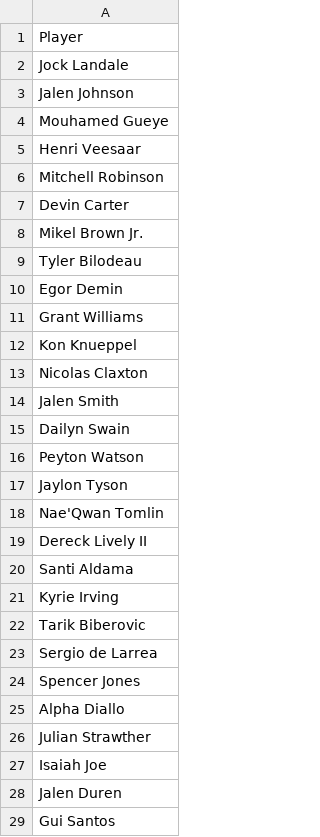
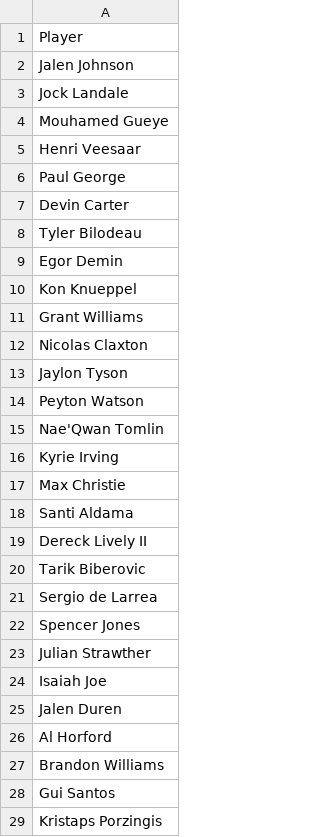
Before and after one commit to jibinator1/nba_stats, a CSV file: injuries.csv, drawn as a sheet; only a part is shown; the shorter side is filled out with more unchanged rows; the diff covers the shown part only.

```diff
--- a/injuries.csv
+++ b/injuries.csv
@@ -1,22 +1,20 @@
 Player
+Jalen Johnson
 Jock Landale
-Jalen Johnson
 Mouhamed Gueye
 Henri Veesaar
-Mitchell Robinson
+Paul George
 Devin Carter
-Mikel Brown Jr.
 Tyler Bilodeau
 Egor Demin
+Kon Knueppel
 Grant Williams
-Kon Knueppel
 Nicolas Claxton
-Jalen Smith
-Dailyn Swain
+Jaylon Tyson
 Peyton Watson
-Jaylon Tyson
 Nae'Qwan Tomlin
+Kyrie Irving
+Max Christie
+Santi Aldama
 Dereck Lively II
-Santi Aldama
-Kyrie Irving
 Tarik Biberovic
@@ -24,3 +22,2 @@ Sergio de Larrea
 Spencer Jones
-Alpha Diallo
 Julian Strawther
@@ -28,2 +25,4 @@ Isaiah Joe
 Jalen Duren
+Al Horford
+Brandon Williams
 Gui Santos
```
Also changed, not shown: 9 added rows, 8 removed rows, 8 moved rows and 5 edited cells elsewhere in this file, positions.csv, 8 other files.
